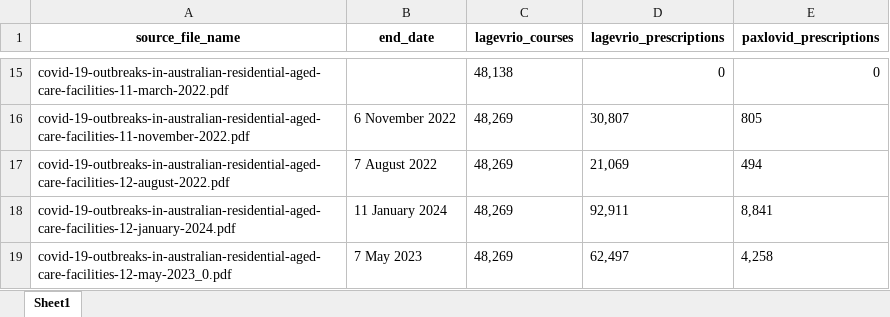
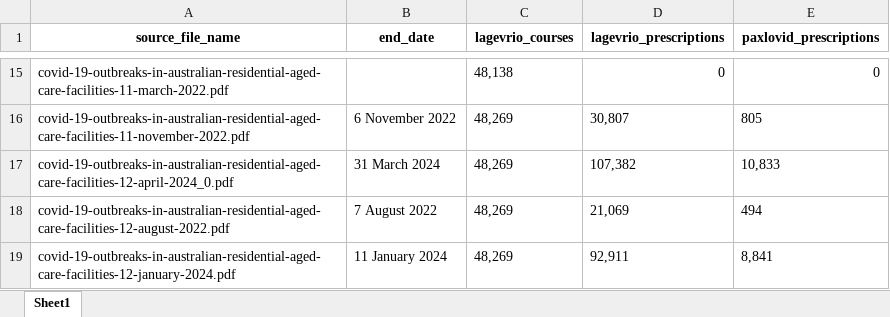
Before and after one commit to Mike-Honey/covid-19-au-vaccinations, an Excel workbook: health-aged-care/health-aged-care.xlsx, sheet Sheet1, drawn as a sheet; only a part is shown, gaps mark what is left out; the shorter side is filled out with more unchanged rows; values as stored, in another font and other column widths than the file's, no borders; the diff names each change by its address in the sheet, - before the commit and + after, or states it on an @@ line.

Commit message:
Add files via upload
data refresh

```diff
--- a/health-aged-care/health-aged-care.xlsx (sheet Sheet1)
+++ b/health-aged-care/health-aged-care.xlsx (sheet Sheet1)
+row 17: covid-19-outbreaks-in-australian-residential-aged-care-facilities-12-april-2024_0.pdf | 31 March 2024 | 48,269 | 107,382 | 10,833
```
Also changed, not shown: 2 other files.
